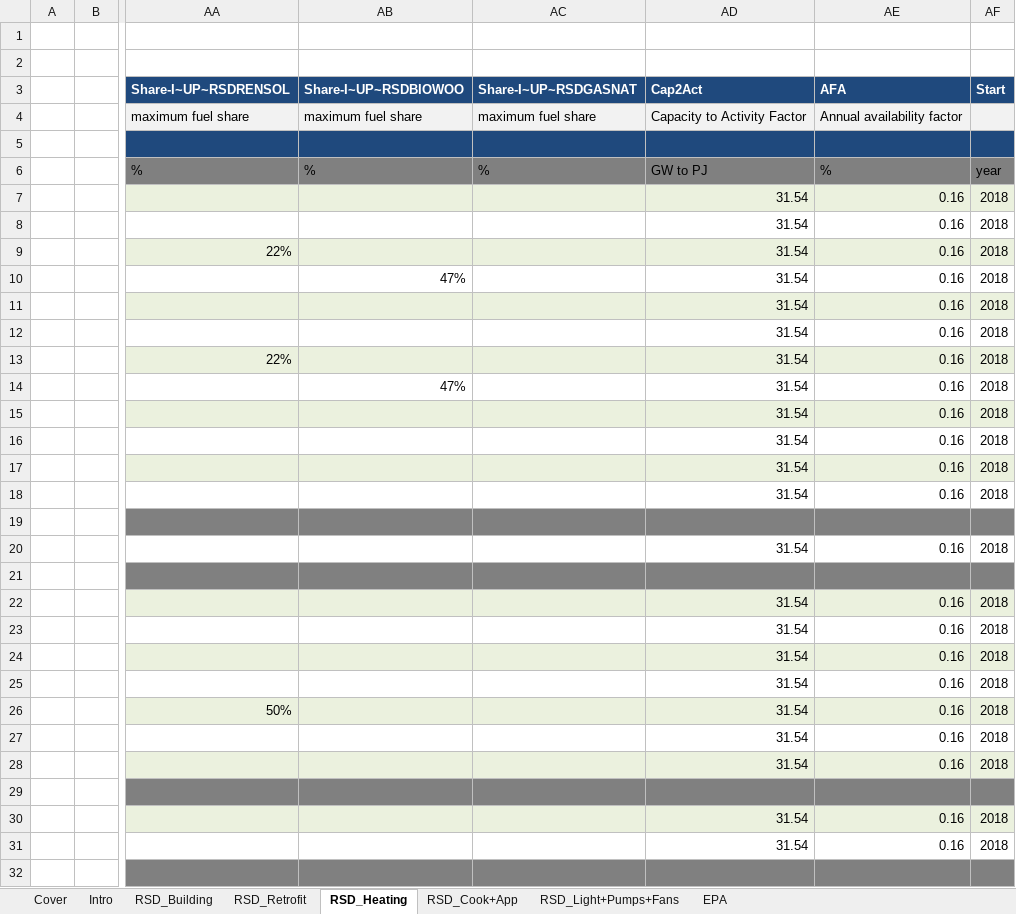
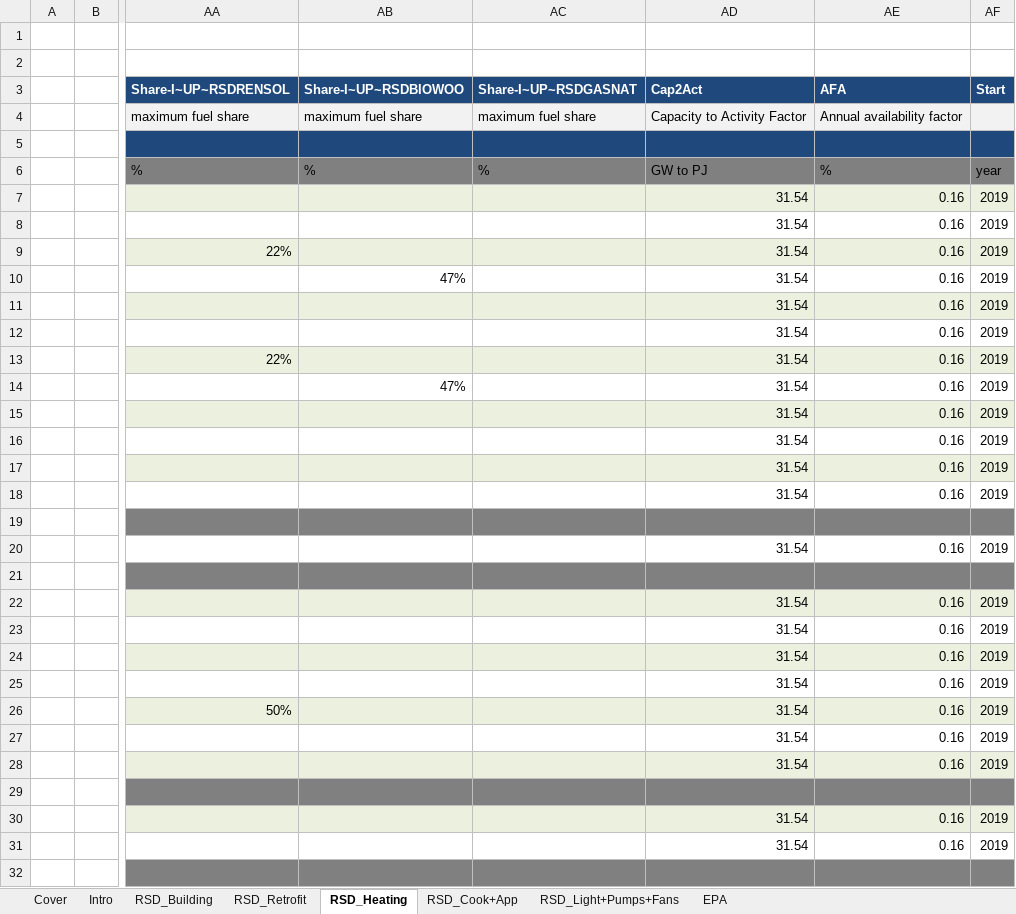
Before and after one commit to MaREI-EPMG/TIM-archived, an Excel workbook: SubRES_TMPL/SubRes_RSD.xlsx, sheet RSD_Heating, drawn as a sheet; only a part is shown, gaps mark what is left out; values as stored, in another font and other column widths than the file's, no borders; charts and pictures not drawn; the diff covers the shown part only; the diff names each change by its address in the sheet, - before the commit and + after, or states it on an @@ line.

Commit message:
New Tech Start year 2019

```diff
--- a/SubRES_TMPL/SubRes_RSD.xlsx (sheet RSD_Heating)
+++ b/SubRES_TMPL/SubRes_RSD.xlsx (sheet RSD_Heating)
-AF7:AF18 (Start): 2018
+AF7:AF18 (Start): 2019
-AF20 (Start): 2018
+AF20 (Start): 2019
-AF22:AF28 (Start): 2018
+AF22:AF28 (Start): 2019
-AF30:AF31 (Start): 2018
+AF30:AF31 (Start): 2019
```
Also changed, not shown: 71 edited cells elsewhere in this sheet, sheet RSD_Cook+App, sheet RSD_Building, sheet RSD_Light+Pumps+Fans.
